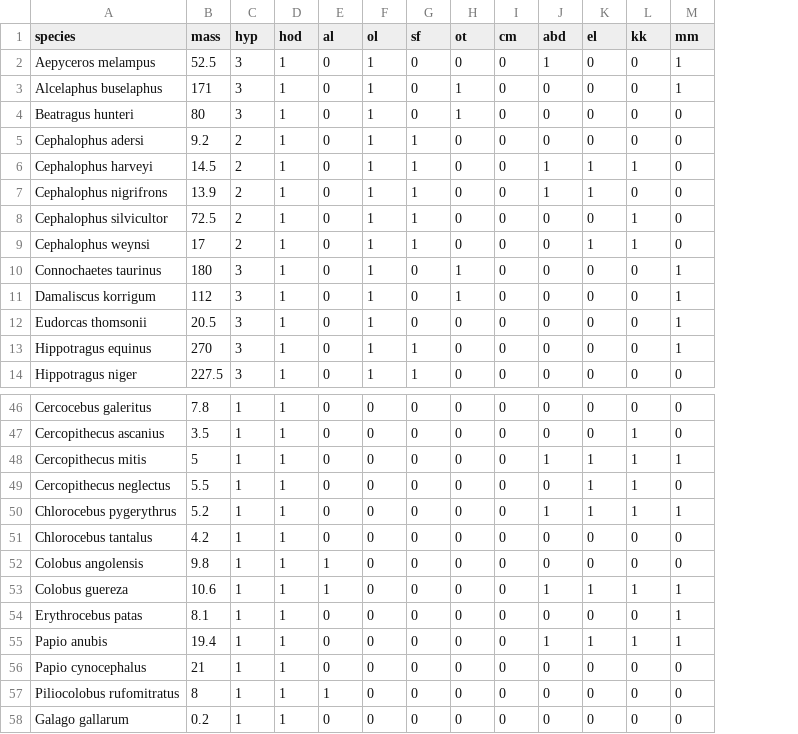
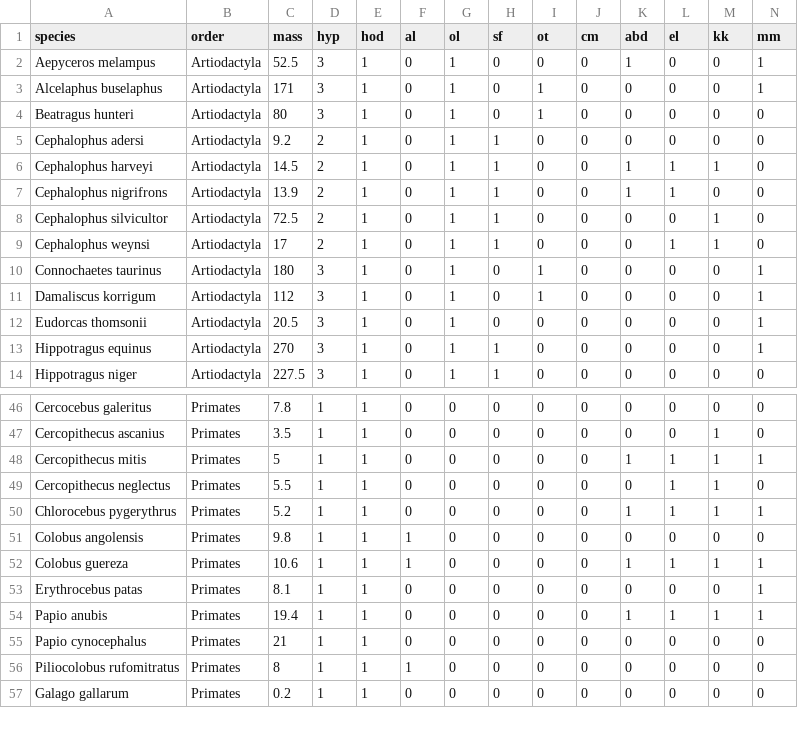
Before and after one commit to jdyeakel/MorphoDiffusionMap, a CSV file: Zliobaitedata/Zliobaitedata.csv, drawn as a sheet; only a part is shown, gaps mark what is left out; removed rows and columns are numbered as before the commit, all else as after; rows hold the shown columns only; the diff names each change by its address in the sheet, - before the commit and + after, or states it on an @@ line.

```diff
--- a/Zliobaitedata/Zliobaitedata.csv
+++ b/Zliobaitedata/Zliobaitedata.csv
+column B (order), rows 2-14: all Artiodactyla; rows 46-57: all Primates
-row 51: Chlorocebus tantalus | 4.2 | 1 | 1 | 0 | 0 | 0 | 0 | 0 | 0 | 0 | 0 | 0
```
Also changed, not shown: 4 other files.
